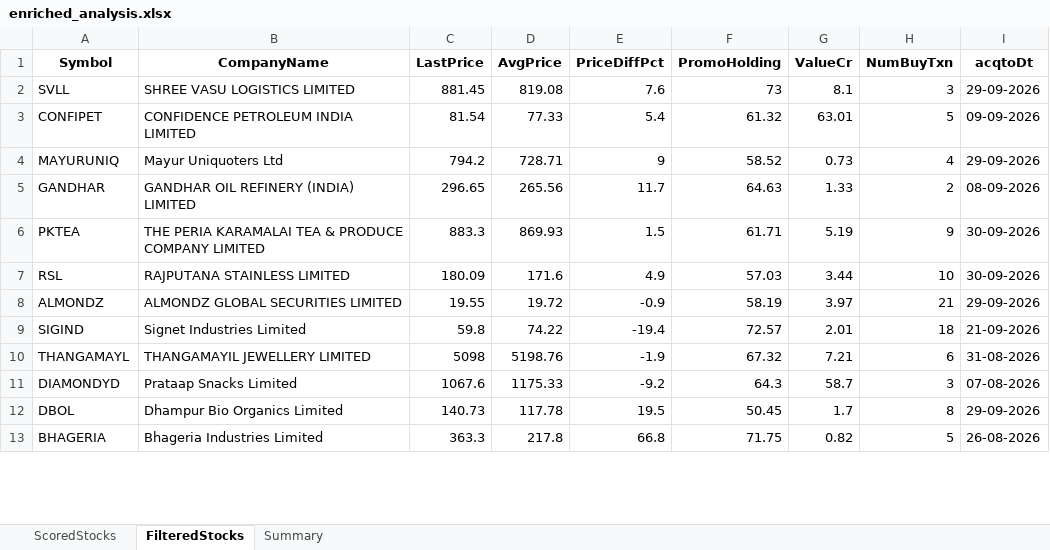
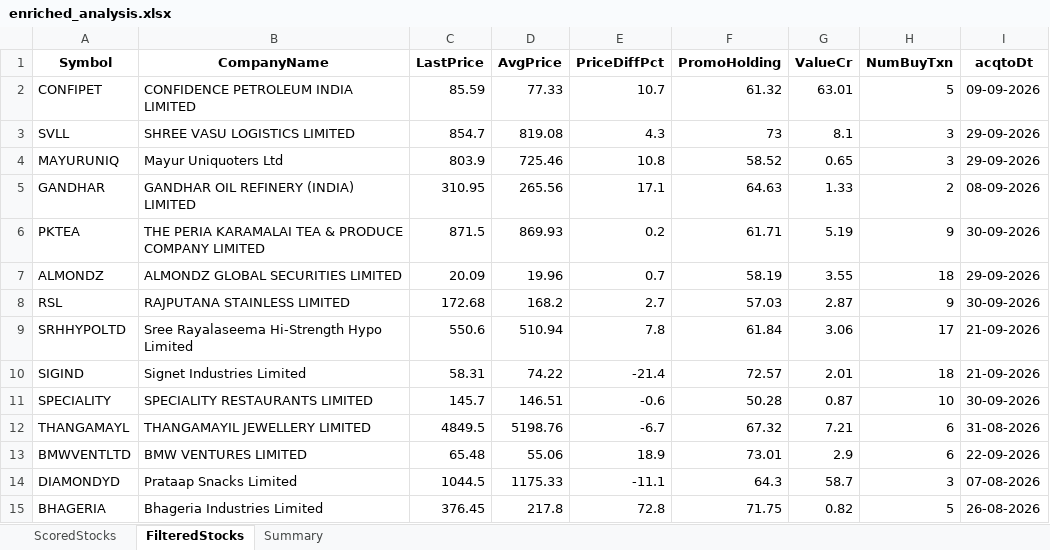
Before and after one commit to rajeshbedse/rbedse, an Excel workbook: output/2026-10-17/enriched_analysis.xlsx, sheet FilteredStocks, drawn as a sheet; only a part is shown; values as stored, in another font and other column widths than the file's, no borders; removed rows and columns are numbered as before the commit, all else as after; the diff covers the shown part only; the diff names each change by its address in the sheet, - before the commit and + after, or states it on an @@ line.

```diff
--- a/output/2026-10-17/enriched_analysis.xlsx (sheet FilteredStocks)
+++ b/output/2026-10-17/enriched_analysis.xlsx (sheet FilteredStocks)
-row 2: SVLL | SHREE VASU LOGISTICS LIMITED | 881.45 | 819.08 | 7.6 | 73 | 8.1 | 3 | 29-09-2026
-C2 (LastPrice): 81.54
+C2 (LastPrice): 85.59
-E2 (PriceDiffPct): 5.4
+E2 (PriceDiffPct): 10.7
+row 3: SVLL | SHREE VASU LOGISTICS LIMITED | 854.7 | 819.08 | 4.3 | 73 | 8.1 | 3 | 29-09-2026
-C4 (LastPrice): 794.2
+C4 (LastPrice): 803.9
-D4 (AvgPrice): 728.71
+D4 (AvgPrice): 725.46
-E4 (PriceDiffPct): 9
+E4 (PriceDiffPct): 10.8
-G4 (ValueCr): 0.73
+G4 (ValueCr): 0.65
-H4 (NumBuyTxn): 4
+H4 (NumBuyTxn): 3
-C5 (LastPrice): 296.65
+C5 (LastPrice): 310.95
-E5 (PriceDiffPct): 11.7
+E5 (PriceDiffPct): 17.1
-C6 (LastPrice): 883.3
+C6 (LastPrice): 871.5
-E6 (PriceDiffPct): 1.5
+E6 (PriceDiffPct): 0.2
-row 7: RSL | RAJPUTANA STAINLESS LIMITED | 180.09 | 171.6 | 4.9 | 57.03 | 3.44 | 10 | 30-09-2026
-C7 (LastPrice): 19.55
+C7 (LastPrice): 20.09
-D7 (AvgPrice): 19.72
+D7 (AvgPrice): 19.96
-E7 (PriceDiffPct): -0.9
+E7 (PriceDiffPct): 0.7
-G7 (ValueCr): 3.97
+G7 (ValueCr): 3.55
-H7 (NumBuyTxn): 21
+H7 (NumBuyTxn): 18
+row 8: RSL | RAJPUTANA STAINLESS LIMITED | 172.68 | 168.2 | 2.7 | 57.03 | 2.87 | 9 | 30-09-2026
+row 9: SRHHYPOLTD | Sree Rayalaseema Hi-Strength Hypo Limited | 550.6 | 510.94 | 7.8 | 61.84 | 3.06 | 17 | 21-09-2026
-C10 (LastPrice): 59.8
+C10 (LastPrice): 58.31
-E10 (PriceDiffPct): -19.4
+E10 (PriceDiffPct): -21.4
+row 11: SPECIALITY | SPECIALITY RESTAURANTS LIMITED | 145.7 | 146.51 | -0.6 | 50.28 | 0.87 | 10 | 30-09-2026
-C12 (LastPrice): 5098
+C12 (LastPrice): 4849.5
-E12 (PriceDiffPct): -1.9
+E12 (PriceDiffPct): -6.7
+row 13: BMWVENTLTD | BMW VENTURES LIMITED | 65.48 | 55.06 | 18.9 | 73.01 | 2.9 | 6 | 22-09-2026
-C14 (LastPrice): 1067.6
+C14 (LastPrice): 1044.5
-E14 (PriceDiffPct): -9.2
+E14 (PriceDiffPct): -11.1
-row 12: DBOL | Dhampur Bio Organics Limited | 140.73 | 117.78 | 19.5 | 50.45 | 1.7 | 8 | 29-09-2026
-C15 (LastPrice): 363.3
+C15 (LastPrice): 376.45
-E15 (PriceDiffPct): 66.8
+E15 (PriceDiffPct): 72.8
```
Also changed, not shown: 26 added rows, 30 removed rows and 81 edited cells elsewhere in this sheet, sheet ScoredStocks, sheet Summary, 12 other files.
